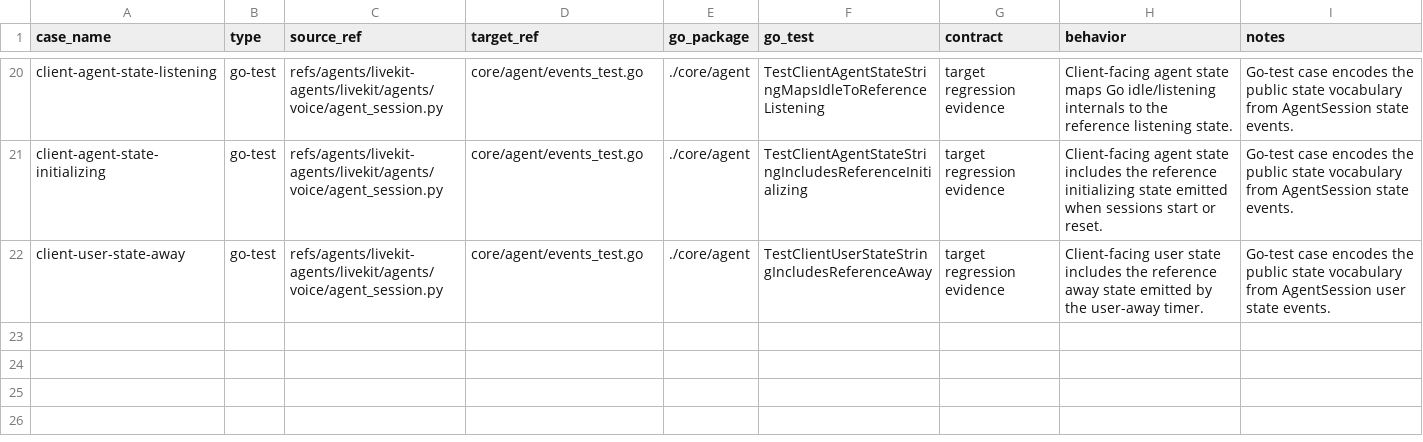
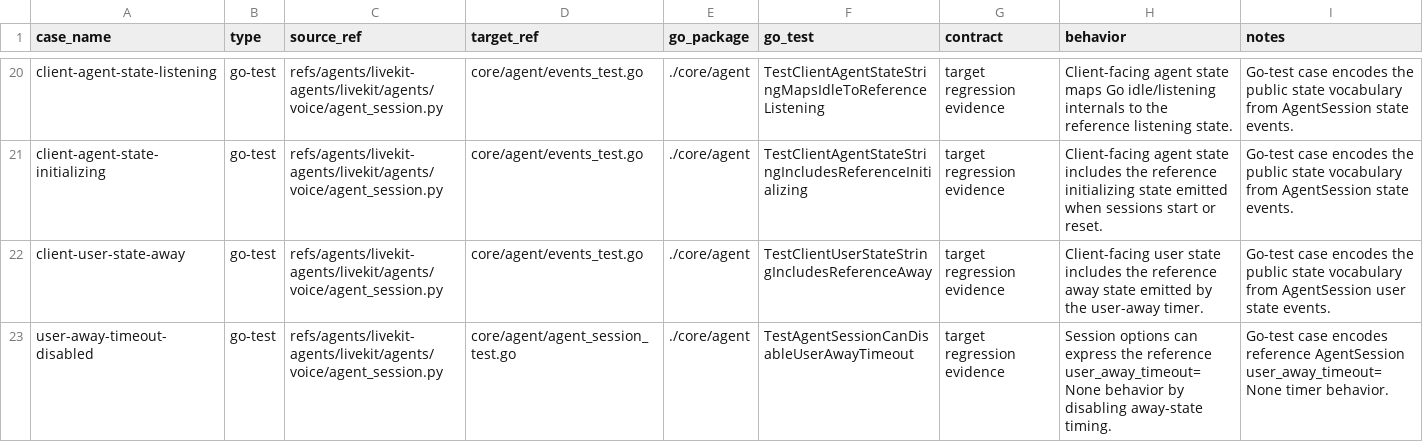
Before and after one commit to cavos-io/rtp-agent, a TSV file: scripts/parity-fixtures/test-cases.tsv, drawn as a sheet; only a part is shown, gaps mark what is left out.

Commit message:
fix(core): allow disabling user away timeout

```diff
--- a/scripts/parity-fixtures/test-cases.tsv
+++ b/scripts/parity-fixtures/test-cases.tsv
@@ -22 +22,2 @@ client-agent-state-initializing	go-test	refs/agents/livekit-agents/livekit/agent
 client-user-state-away	go-test	refs/agents/livekit-agents/livekit/agents/voice/agent_session.py	core/agent/events_test.go	./core/agent	TestClientUserStateStringIncludesReferenceAway	target regression evidence	Client-facing user state includes the reference away state emitted by the user-away timer.	Go-test case encodes the public state vocabulary from AgentSession user state events.
+user-away-timeout-disabled	go-test	refs/agents/livekit-agents/livekit/agents/voice/agent_session.py	core/agent/agent_session_test.go	./core/agent	TestAgentSessionCanDisableUserAwayTimeout	target regression evidence	Session options can express the reference user_away_timeout=None behavior by disabling away-state timing.	Go-test case encodes reference AgentSession user_away_timeout=None timer behavior.
```
Also changed, not shown: 4 other files.
